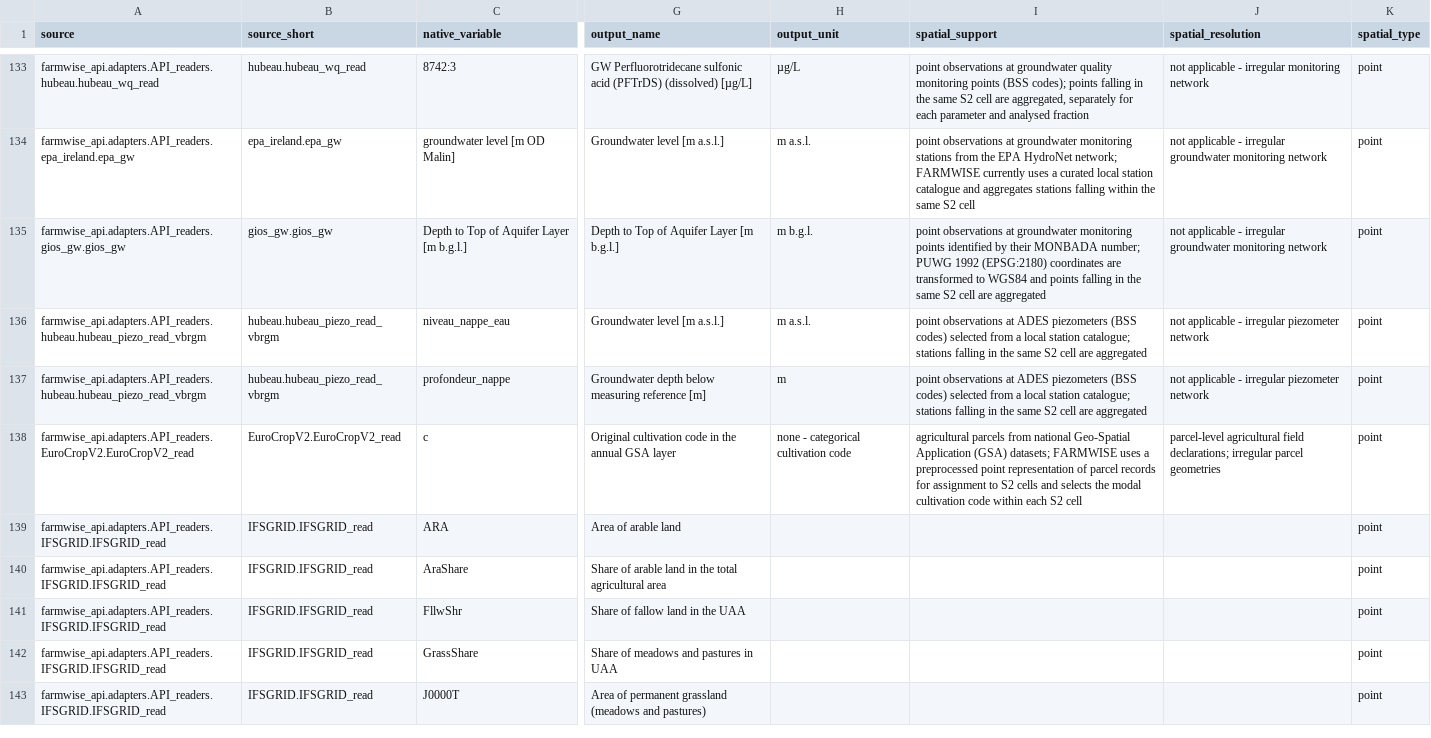
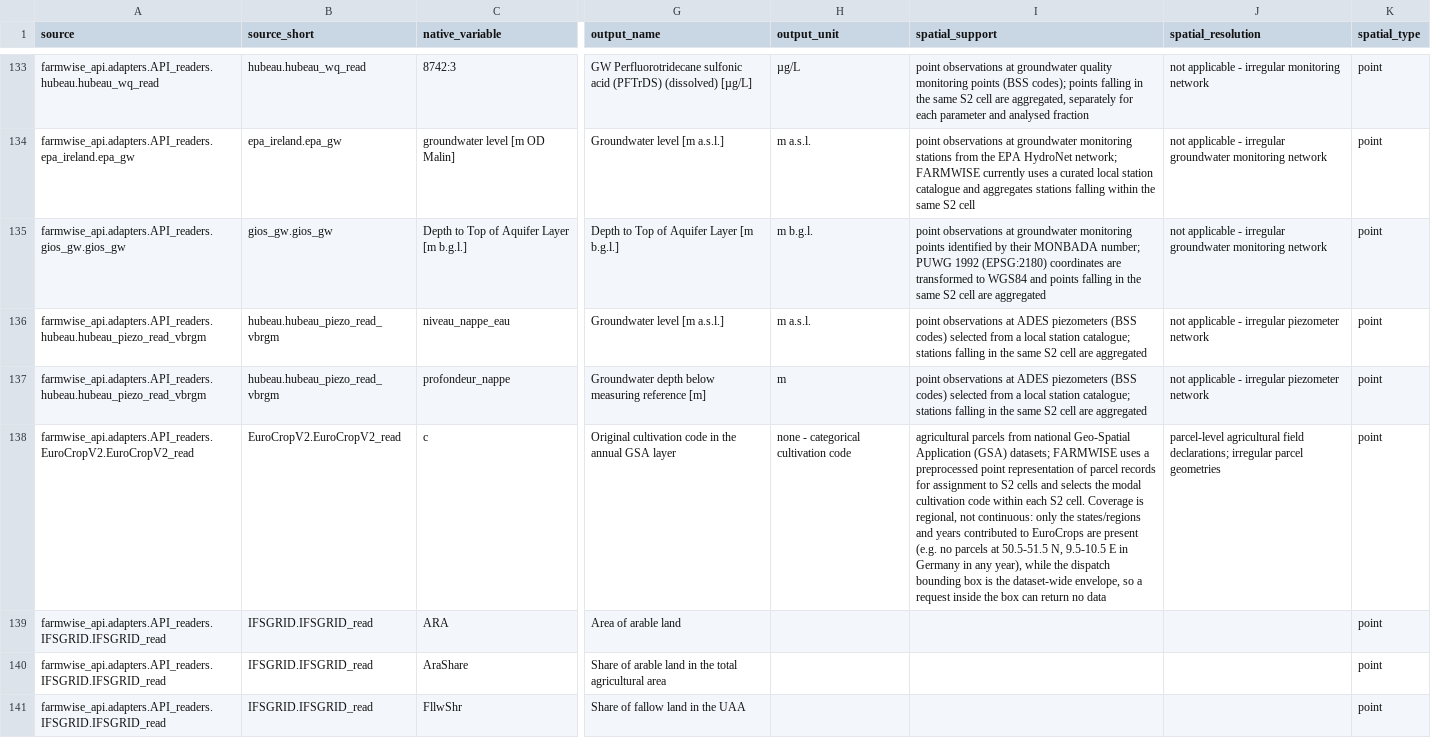
Before and after one commit to SmolakK/FARMWISE-API, a CSV file: docs/registry.csv, drawn as a sheet; only a part is shown, gaps mark what is left out; the shorter side is filled out with more unchanged rows; the diff covers the shown part only; the diff names each change by its address in the sheet, - before the commit and + after, or states it on an @@ line.

Commit message:
Registry update

```diff
--- a/docs/registry.csv
+++ b/docs/registry.csv
-I138 (spatial_support): …each S2 cell
+I138 (spatial_support): …each S2 cell. Coverage is regional, not continuous: only the states/regions and years contributed to EuroCrops are present (e.g. no parcels at 50.5-51.5 N, 9.5-10.5 E in Germany in any year), while the dispatch bounding box is the dataset-wide envelope, so a request inside the box can return no data
```
Also changed, not shown: 2 edited cells elsewhere in this file, 1 other file.
